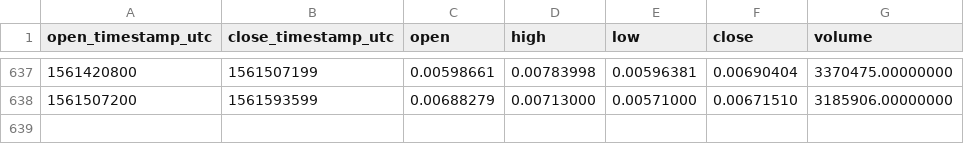
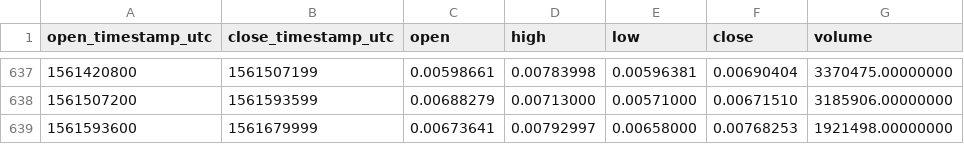
Before and after one commit to cryptobigbro/binance-LINKETH, a CSV file: binance-LINKETH-1d.csv, drawn as a sheet; only a part is shown, gaps mark what is left out.

Commit message:
Update OHLCV data.

```diff
--- a/binance-LINKETH-1d.csv
+++ b/binance-LINKETH-1d.csv
@@ -638 +638,2 @@ open_timestamp_utc,close_timestamp_utc,open,high,low,close,volume
 1561507200,1561593599,0.00688279,0.00713000,0.00571000,0.00671510,3185906.00000000
+1561593600,1561679999,0.00673641,0.00792997,0.00658000,0.00768253,1921498.00000000
```
Also changed, not shown: 1 other file.
